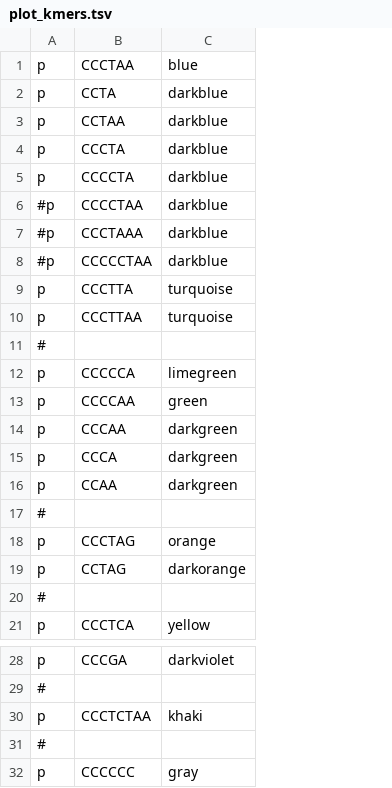
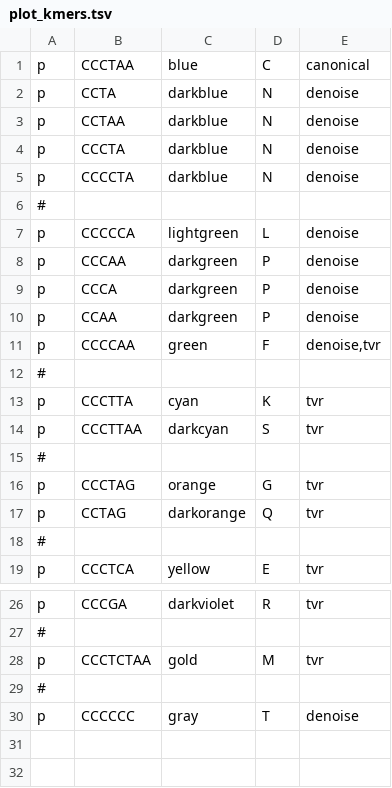
Before and after one commit to zstephens/telogator, a TSV file: resources/plot_kmers.tsv, drawn as a sheet; only a part is shown, gaps mark what is left out; removed rows and columns are numbered as before the commit, all else as after; the diff names each change by its address in the sheet, - before the commit and + after, or states it on an @@ line.

Commit message:
removing hardcoded AA characters --> moved to plot_kmers.tsv. minor code cleanup

```diff
--- a/resources/plot_kmers.tsv
+++ b/resources/plot_kmers.tsv
+column D, rows 1-10: C | N | N | N | N |  | L | P | P | P; rows 16-19: G | Q |  | E; rows 26-30: R |  | M |  | T
+column E, rows 1-10: canonical | denoise | denoise | denoise | denoise |  | denoise | denoise | denoise | denoise; rows 16-19: tvr | tvr |  | tvr; rows 26-30: tvr |  | tvr |  | denoise
-row 6: #p | CCCCTAA | darkblue
-row 7: #p | CCCTAAA | darkblue
-row 8: #p | CCCCCTAA | darkblue
-row 9: p | CCCTTA | turquoise
-row 10: p | CCCTTAA | turquoise
-C7: limegreen
+C7: lightgreen
@@ row 13 moved to row 11: p @@
+row 12: #
+row 13: p | CCCTTA | cyan | K | tvr
+row 14: p | CCCTTAA | darkcyan | S | tvr
-C28: khaki
+C28: gold
```
Also changed, not shown: 4 other files.
